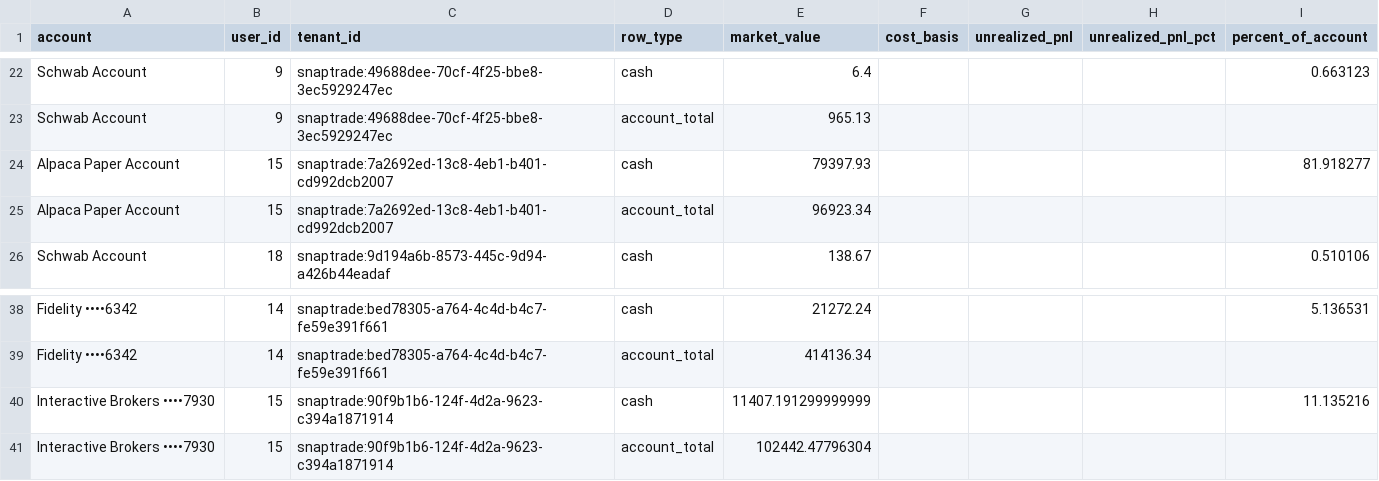
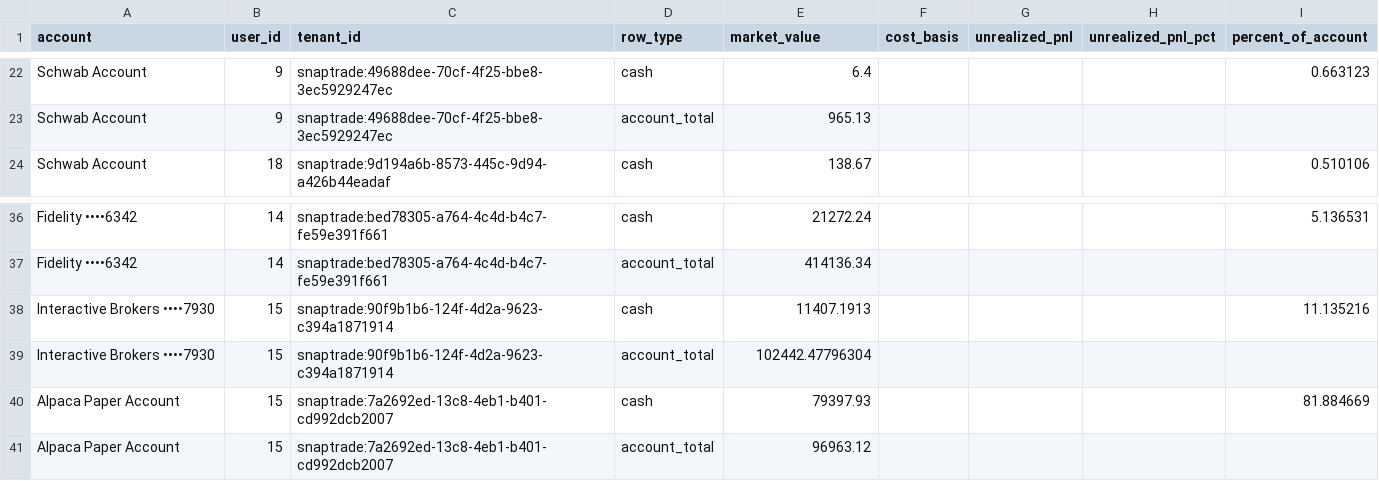
Before and after one commit to cameronjefferey/ccwj, a CSV file: dbt/seeds/account_balances.csv, drawn as a sheet; only a part is shown, gaps mark what is left out.

```diff
--- a/dbt/seeds/account_balances.csv
+++ b/dbt/seeds/account_balances.csv
@@ -23,4 +23,2 @@ Schwab Account,9,snaptrade:49688dee-70cf-4f25-bbe8-3ec5929247ec,cash,6.4,,,,0.66
 Schwab Account,9,snaptrade:49688dee-70cf-4f25-bbe8-3ec5929247ec,account_total,965.13,,,,
-Alpaca Paper Account,15,snaptrade:7a2692ed-13c8-4eb1-b401-cd992dcb2007,cash,79397.93,,,,81.918277
-Alpaca Paper Account,15,snaptrade:7a2692ed-13c8-4eb1-b401-cd992dcb2007,account_total,96923.34,,,,
 Schwab Account,18,snaptrade:9d194a6b-8573-445c-9d94-a426b44eadaf,cash,138.67,,,,0.510106
@@ -39,3 +37,5 @@ Fidelity ••••6342,14,snaptrade:bed78305-a764-4c4d-b4c7-fe59e391f661,cash
 Fidelity ••••6342,14,snaptrade:bed78305-a764-4c4d-b4c7-fe59e391f661,account_total,414136.34,,,,
-Interactive Brokers ••••7930,15,snaptrade:90f9b1b6-124f-4d2a-9623-c394a1871914,cash,11407.191299999999,,,,11.135216
+Interactive Brokers ••••7930,15,snaptrade:90f9b1b6-124f-4d2a-9623-c394a1871914,cash,11407.1913,,,,11.135216
 Interactive Brokers ••••7930,15,snaptrade:90f9b1b6-124f-4d2a-9623-c394a1871914,account_total,102442.47796304,,,,
+Alpaca Paper Account,15,snaptrade:7a2692ed-13c8-4eb1-b401-cd992dcb2007,cash,79397.93,,,,81.884669
+Alpaca Paper Account,15,snaptrade:7a2692ed-13c8-4eb1-b401-cd992dcb2007,account_total,96963.12,,,,
```
Also changed, not shown: dbt/seeds/current_positions.csv, dbt/seeds/trade_history.csv.
